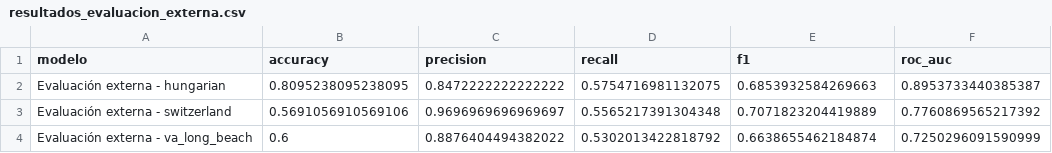
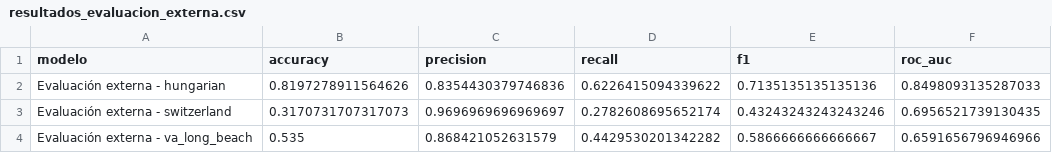
Before and after one commit to AdderlyMH/heart-risk-ai, a CSV file: results/tables/resultados_evaluacion_externa.csv, drawn as a sheet.

Commit message:
Set KNN as final predictive model and keep Random Forest for interpretability

```diff
--- a/results/tables/resultados_evaluacion_externa.csv
+++ b/results/tables/resultados_evaluacion_externa.csv
@@ -1,4 +1,4 @@
 modelo,accuracy,precision,recall,f1,roc_auc
-Evaluación externa - hungarian,0.8095238095238095,0.8472222222222222,0.5754716981132075,0.6853932584269663,0.8953733440385387
-Evaluación externa - switzerland,0.5691056910569106,0.9696969696969697,0.5565217391304348,0.7071823204419889,0.7760869565217392
-Evaluación externa - va_long_beach,0.6,0.8876404494382022,0.5302013422818792,0.6638655462184874,0.7250296091590999
+Evaluación externa - hungarian,0.8197278911564626,0.8354430379746836,0.6226415094339622,0.7135135135135136,0.8498093135287033
+Evaluación externa - switzerland,0.3170731707317073,0.9696969696969697,0.2782608695652174,0.43243243243243246,0.6956521739130435
+Evaluación externa - va_long_beach,0.535,0.868421052631579,0.4429530201342282,0.5866666666666667,0.6591656796946966
```
Also changed, not shown: 6 other files.
